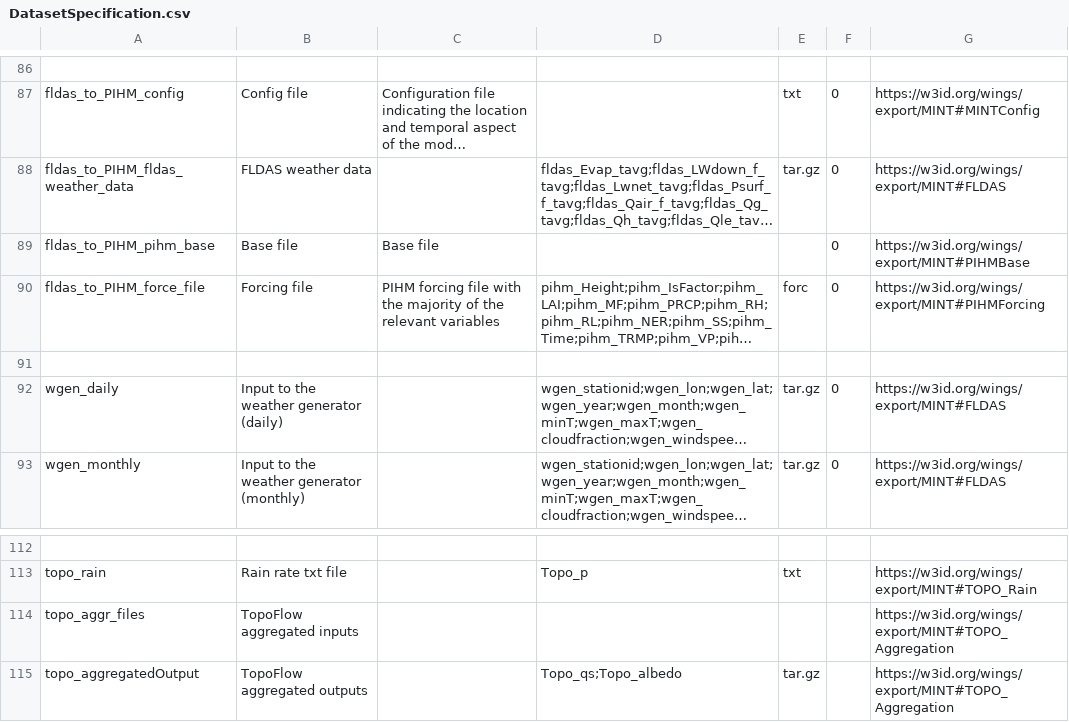
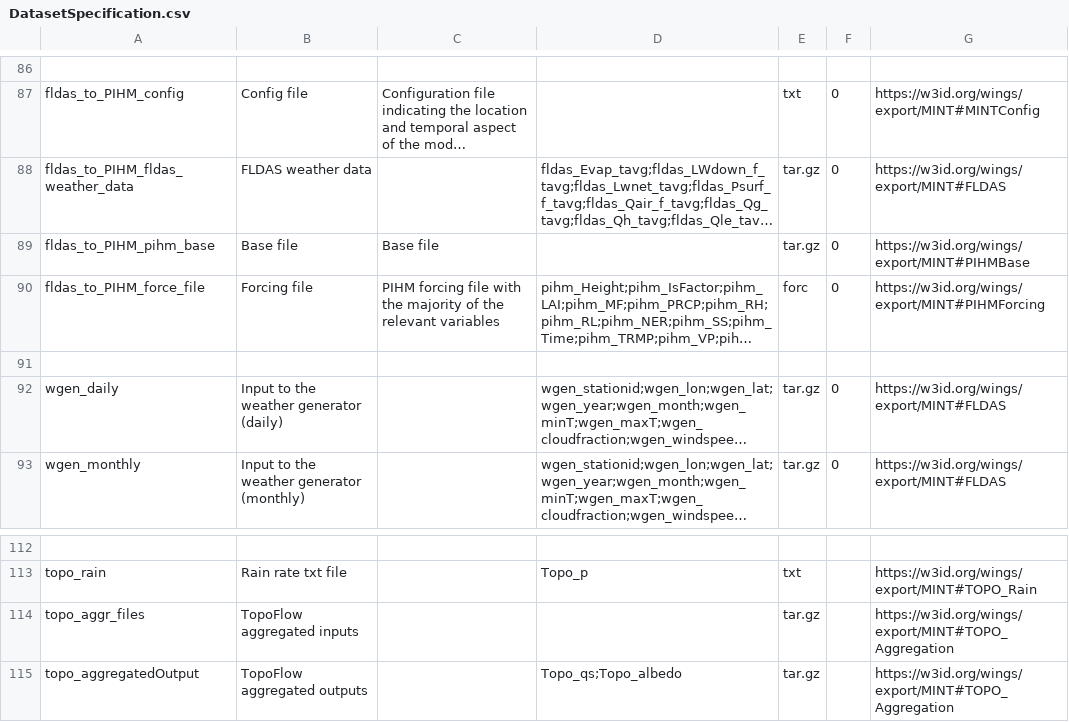
Before and after one commit to mintproject/Mint-ModelCatalog-Ontology, a CSV file: modelCatalog/instances/DatasetSpecification.csv, drawn as a sheet; only a part is shown, gaps mark what is left out; long unchanged cells end in …; the diff covers the shown part only; the diff names each change by its address in the sheet, - before the commit and + after, or states it on an @@ line.

```diff
--- a/modelCatalog/instances/DatasetSpecification.csv
+++ b/modelCatalog/instances/DatasetSpecification.csv
-E89: (empty)
+E89: tar.gz
-E114: (empty)
+E114: tar.gz
```
Also changed, not shown: 23 edited cells elsewhere in this file, modelCatalog/instances/Model.csv, modelCatalog/instances/ModelConfiguration.csv, 2 other files.
